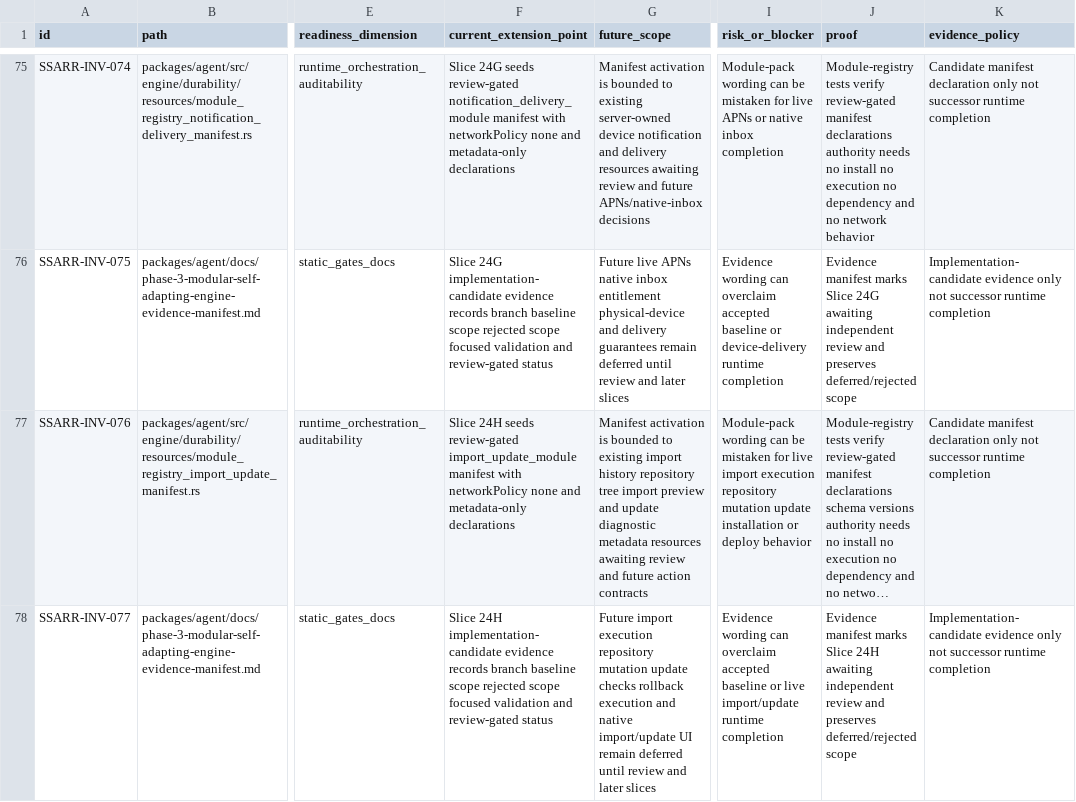
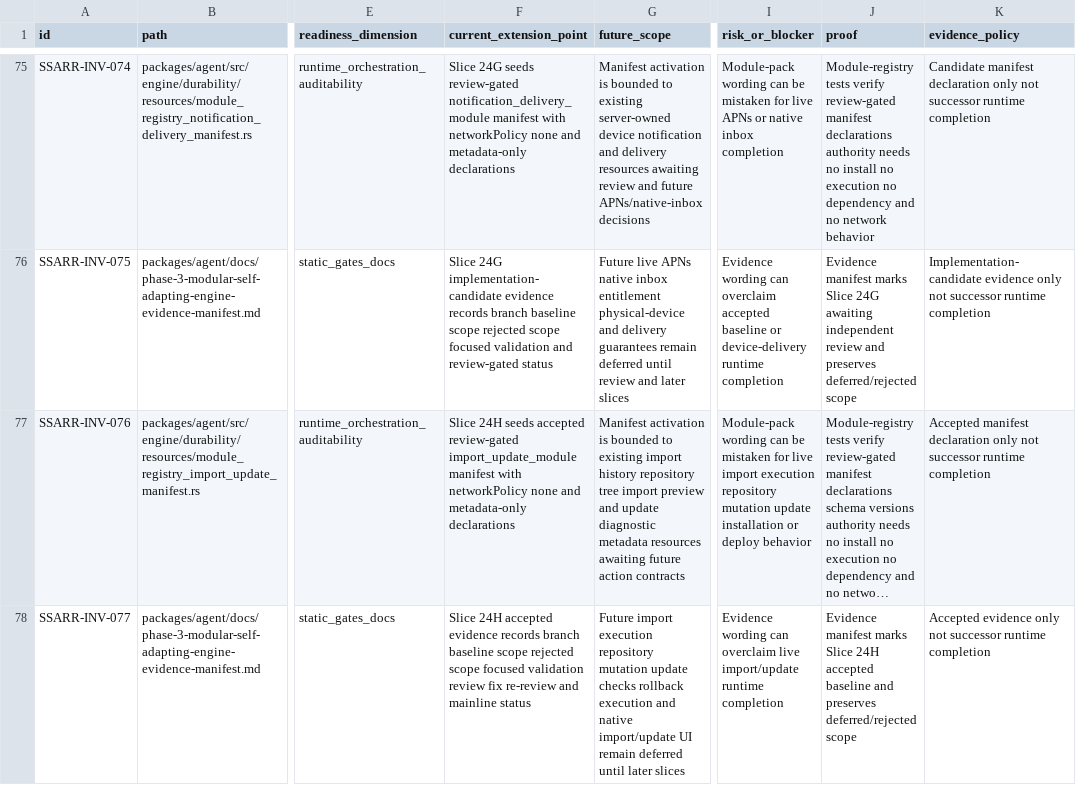
Before and after one commit to mhismail3/tron, a TSV file: packages/agent/docs/self-sufficient-agent-runtime-readiness-inventory.tsv, drawn as a sheet; only a part is shown, gaps mark what is left out; long unchanged cells end in …; the diff names each change by its address in the sheet, - before the commit and + after, or states it on an @@ line.

Commit message:
docs: accept phase 3 slice 24h

```diff
--- a/packages/agent/docs/self-sufficient-agent-runtime-readiness-inventory.tsv
+++ b/packages/agent/docs/self-sufficient-agent-runtime-readiness-inventory.tsv
-F77 (current_extension_point): …24H seeds review-gated import_update_module…
+F77 (current_extension_point): …24H seeds accepted review-gated import_update_module…
-G77 (future_scope): …resources awaiting review and future action…
+G77 (future_scope): …resources awaiting future action…
-K77 (evidence_policy): Candidate manifest declaration…
+K77 (evidence_policy): Accepted manifest declaration…
-F78 (current_extension_point): Slice 24H implementation-candidate evidence records branch baseline scope rejected scope focused validation and review-gated status
+F78 (current_extension_point): Slice 24H accepted evidence records branch baseline scope rejected scope focused validation review fix re-review and mainline status
-G78 (future_scope): …deferred until review and later slices
+G78 (future_scope): …deferred until later slices
-I78 (risk_or_blocker): …can overclaim accepted baseline or live import/update…
+I78 (risk_or_blocker): …can overclaim live import/update…
-J78 (proof): …Slice 24H awaiting independent review and preserves…
+J78 (proof): …Slice 24H accepted baseline and preserves…
-K78 (evidence_policy): Implementation-candidate evidence only…
+K78 (evidence_policy): Accepted evidence only…
```
Also changed, not shown: packages/agent/docs/documentation-evidence-scorecard-integrity-inventory.tsv, packages/agent/docs/phase-3-modular-self-adapting-engine-inventory.tsv, 7 other files.
